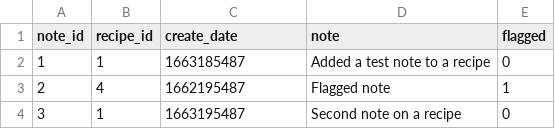
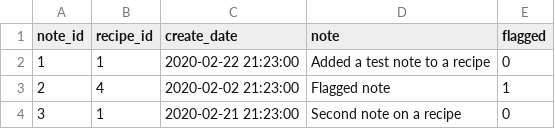
Before and after one commit to kylemarsh/gorecipes, a CSV file: bootstrapping/notes.csv, drawn as a sheet.

Commit message:
Implement remaining note paths
Implement code to create/remove/edit/flag/unflag notes

```diff
--- a/bootstrapping/notes.csv
+++ b/bootstrapping/notes.csv
@@ -1,4 +1,4 @@
 "note_id";"recipe_id";"create_date";"note";"flagged"
-"1";"1";"1663185487";"Added a test note to a recipe";"0"
-"2";"4";"1662195487";"Flagged note";"1"
-"3";"1";"1663195487";"Second note on a recipe";"0"
+"1";"1";"2020-02-22 21:23:00";"Added a test note to a recipe";"0"
+"2";"4";"2020-02-02 21:23:00";"Flagged note";"1"
+"3";"1";"2020-02-21 21:23:00";"Second note on a recipe";"0"
```
Also changed, not shown: 4 other files.
